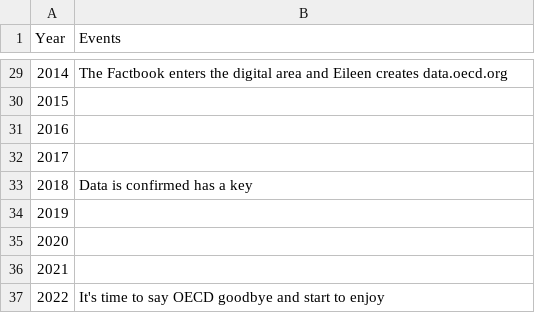
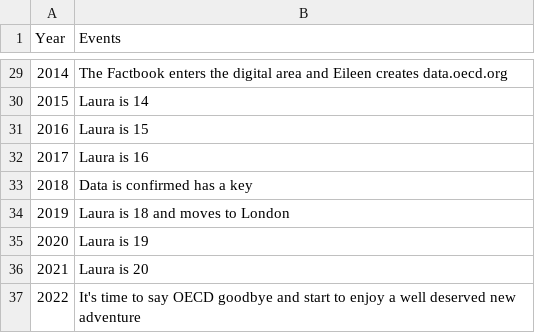
Before and after one commit to gitvfd/eileen-oecd-career, a TSV file: data/events.tsv, drawn as a sheet; only a part is shown, gaps mark what is left out; the diff covers the shown part only.

```diff
--- a/data/events.tsv
+++ b/data/events.tsv
@@ -29,9 +29,9 @@ Year	Events
 2014	The Factbook enters the digital area and Eileen creates data.oecd.org
-2015	
-2016	
-2017	
+2015	Laura is 14
+2016	Laura is 15
+2017	Laura is 16
 2018	Data is confirmed has a key
-2019	
-2020	
-2021	
-2022	It's time to say OECD goodbye and start to enjoy
+2019	Laura is 18 and moves to London
+2020	Laura is 19
+2021	Laura is 20
+2022	It's time to say OECD goodbye and start to enjoy a well deserved new adventure
```
Also changed, not shown: 22 edited cells elsewhere in this file, 2 other files.
